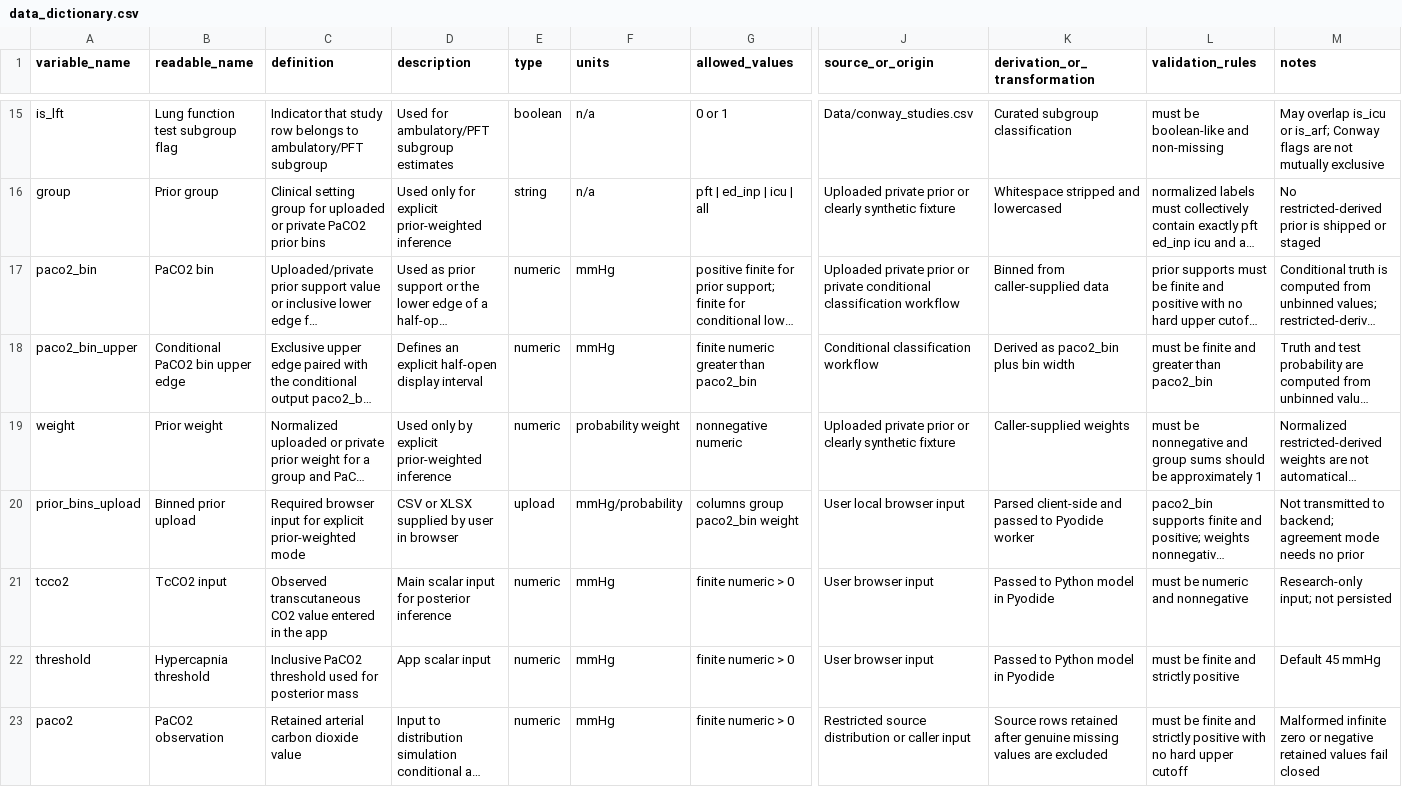
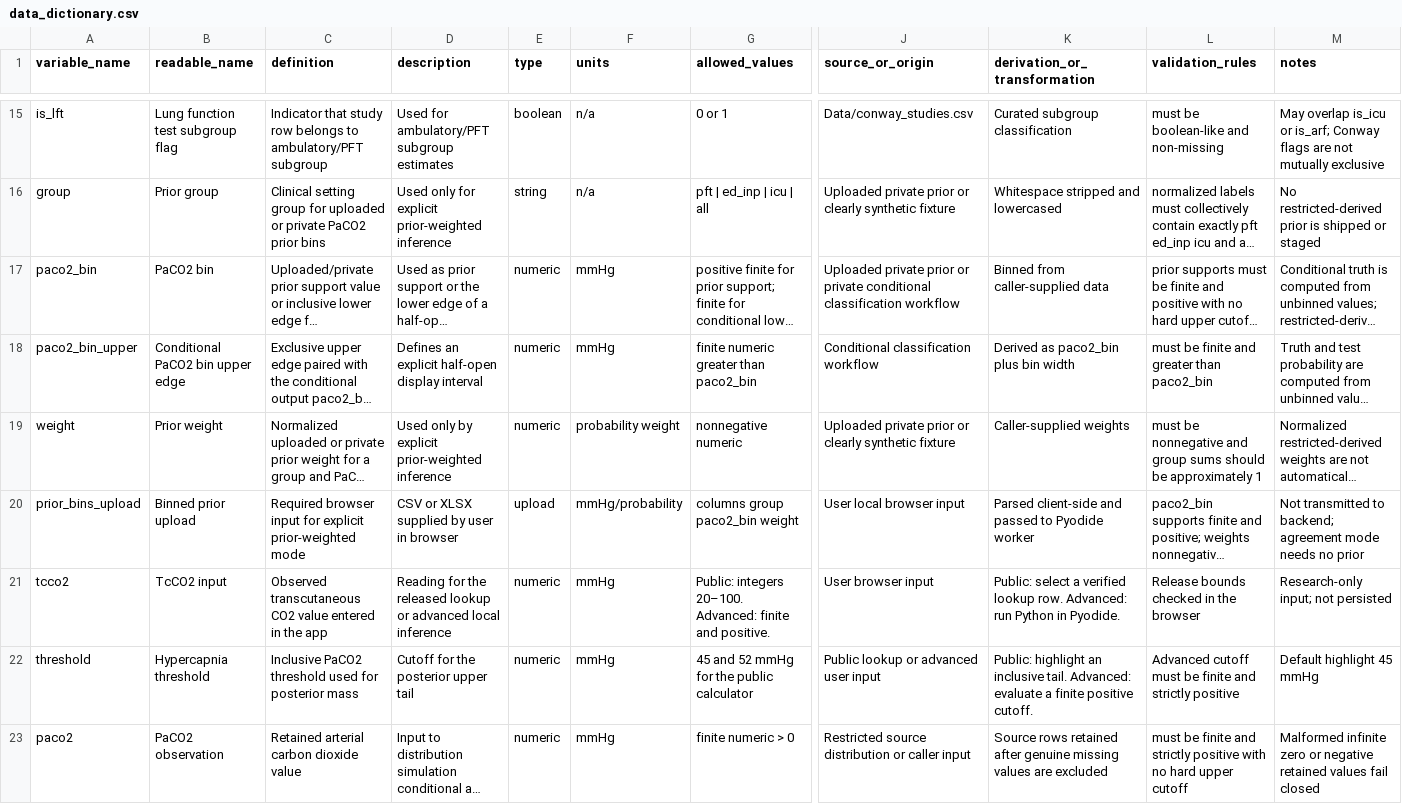
Before and after one commit to reblocke/tcco2-accuracy, a CSV file: data_dictionary.csv, drawn as a sheet; only a part is shown, gaps mark what is left out; long unchanged cells end in …; the diff covers the shown part only; the diff names each change by its address in the sheet, - before the commit and + after, or states it on an @@ line.

```diff
--- a/data_dictionary.csv
+++ b/data_dictionary.csv
-D21 (description): Main scalar input for posterior inference
+D21 (description): Reading for the released lookup or advanced local inference
-G21 (allowed_values): finite numeric > 0
+G21 (allowed_values): Public: integers 20–100. Advanced: finite and positive.
-K21 (derivation_or_transformation): Passed to Python model in Pyodide
+K21 (derivation_or_transformation): Public: select a verified lookup row. Advanced: run Python in Pyodide.
-L21 (validation_rules): must be numeric and nonnegative
+L21 (validation_rules): Release bounds checked in the browser
-D22 (description): App scalar input
+D22 (description): Cutoff for the posterior upper tail
-G22 (allowed_values): finite numeric > 0
+G22 (allowed_values): 45 and 52 mmHg for the public calculator
-J22 (source_or_origin): User browser input
+J22 (source_or_origin): Public lookup or advanced user input
-K22 (derivation_or_transformation): Passed to Python model in Pyodide
+K22 (derivation_or_transformation): Public: highlight an inclusive tail. Advanced: evaluate a finite positive cutoff.
-L22 (validation_rules): must be finite and strictly positive
+L22 (validation_rules): Advanced cutoff must be finite and strictly positive
-M22 (notes): Default 45 mmHg
+M22 (notes): Default highlight 45 mmHg
```
Also changed, not shown: 56 edited cells elsewhere in this file, 14 other files.
